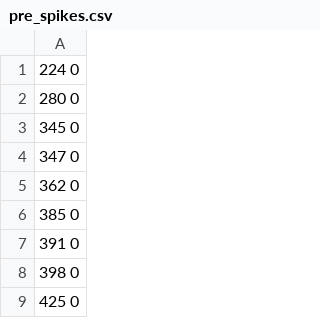
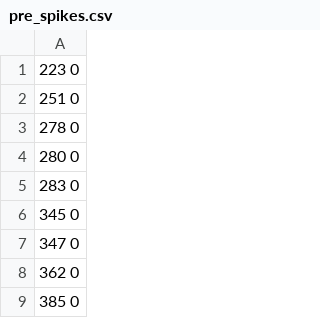
Before and after one commit to boeschpa/sequence-learning-with-GeNN, a CSV file: weightupdate_test/pre_spikes.csv, drawn as a sheet; only a part is shown; the shorter side is filled out with more unchanged rows.

```diff
--- a/weightupdate_test/pre_spikes.csv
+++ b/weightupdate_test/pre_spikes.csv
@@ -1,3 +1,6 @@
-224 0
+223 0
+251 0
+278 0
 280 0
+283 0
 345 0
```
Also changed, not shown: weightupdate_test/pre_trace.csv, 11 other files.
